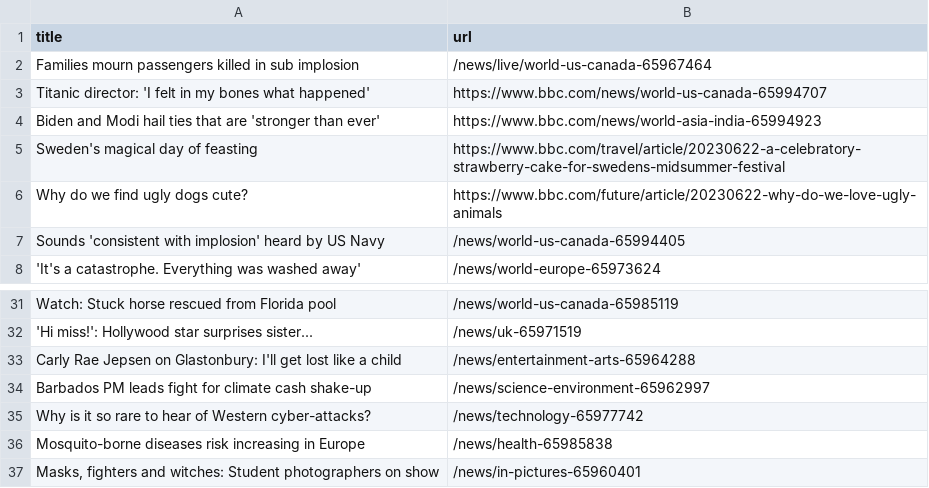
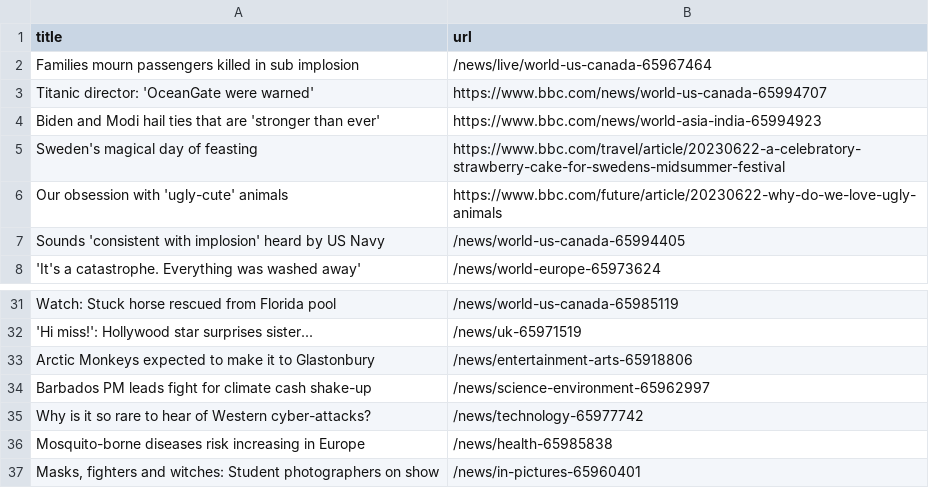
Before and after one commit to vlsachdev/automatic-scraper-bbc, a CSV file: bbc.csv, drawn as a sheet; only a part is shown, gaps mark what is left out.

```diff
--- a/bbc.csv
+++ b/bbc.csv
@@ -2,6 +2,6 @@ title,url
 Families mourn passengers killed in sub implosion,/news/live/world-us-canada-65967464
-Titanic director: 'I felt in my bones what happened',https://www.bbc.com/news/world-us-canada-65994707
+Titanic director: 'OceanGate were warned',https://www.bbc.com/news/world-us-canada-65994707
 Biden and Modi hail ties that are 'stronger than ever',https://www.bbc.com/news/world-asia-india-65994923
 Sweden's magical day of feasting,https://www.bbc.com/travel/article/20230622-a-celebratory-strawberry-cake-for-swedens-midsummer-festival
-Why do we find ugly dogs cute?,https://www.bbc.com/future/article/20230622-why-do-we-love-ugly-animals
+Our obsession with 'ugly-cute' animals,https://www.bbc.com/future/article/20230622-why-do-we-love-ugly-animals
 Sounds 'consistent with implosion' heard by US Navy,/news/world-us-canada-65994405
@@ -32,3 +32,3 @@ Watch: Stuck horse rescued from Florida pool,/news/world-us-canada-65985119
 'Hi miss!': Hollywood star surprises sister...,/news/uk-65971519
-Carly Rae Jepsen on Glastonbury: I'll get lost like a child,/news/entertainment-arts-65964288
+Arctic Monkeys expected to make it to Glastonbury,/news/entertainment-arts-65918806
 Barbados PM leads fight for climate cash shake-up,/news/science-environment-65962997
```
